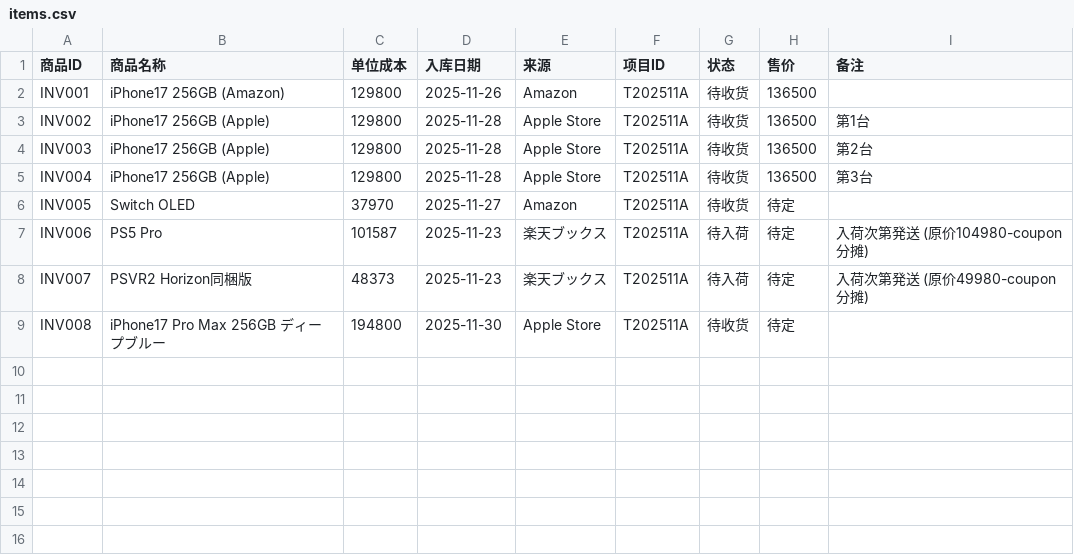
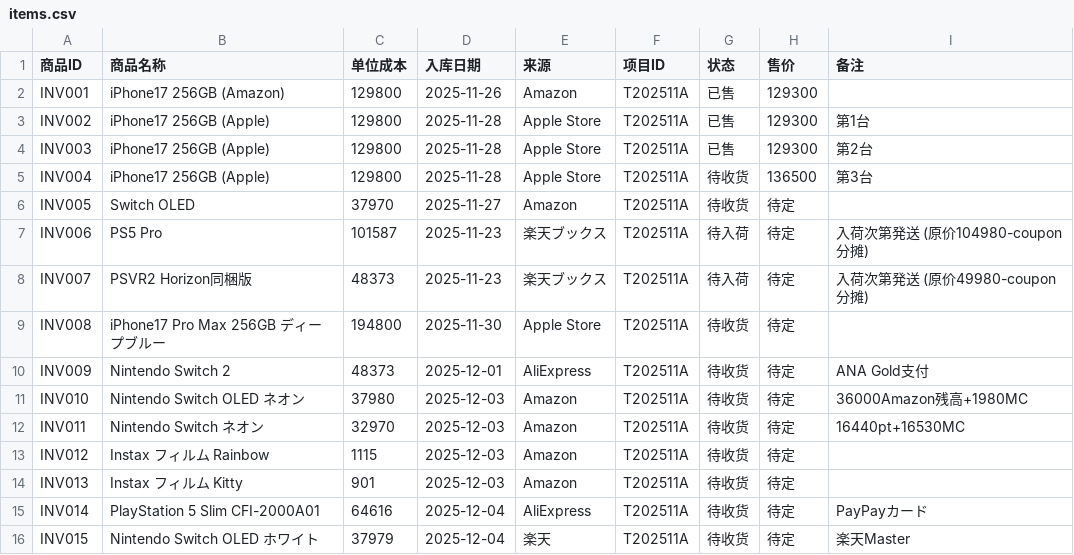
Before and after one commit to liupeiming600/accounting, a CSV file: inventory/items.csv, drawn as a sheet.

```diff
--- a/inventory/items.csv
+++ b/inventory/items.csv
@@ -1,5 +1,5 @@
 商品ID,商品名称,单位成本,入库日期,来源,项目ID,状态,售价,备注
-INV001,iPhone17 256GB (Amazon),129800,2025-11-26,Amazon,T202511A,待收货,136500,
-INV002,iPhone17 256GB (Apple),129800,2025-11-28,Apple Store,T202511A,待收货,136500,第1台
-INV003,iPhone17 256GB (Apple),129800,2025-11-28,Apple Store,T202511A,待收货,136500,第2台
+INV001,iPhone17 256GB (Amazon),129800,2025-11-26,Amazon,T202511A,已售,129300,
+INV002,iPhone17 256GB (Apple),129800,2025-11-28,Apple Store,T202511A,已售,129300,第1台
+INV003,iPhone17 256GB (Apple),129800,2025-11-28,Apple Store,T202511A,已售,129300,第2台
 INV004,iPhone17 256GB (Apple),129800,2025-11-28,Apple Store,T202511A,待收货,136500,第3台
@@ -9 +9,8 @@ INV007,PSVR2 Horizon同梱版,48373,2025-11-23,楽天ブックス,T202511A,待
 INV008,iPhone17 Pro Max 256GB ディープブルー,194800,2025-11-30,Apple Store,T202511A,待收货,待定,
+INV009,Nintendo Switch 2,48373,2025-12-01,AliExpress,T202511A,待收货,待定,ANA Gold支付
+INV010,Nintendo Switch OLED ネオン,37980,2025-12-03,Amazon,T202511A,待收货,待定,36000Amazon残高+1980MC
+INV011,Nintendo Switch ネオン,32970,2025-12-03,Amazon,T202511A,待收货,待定,16440pt+16530MC
+INV012,Instax フィルム Rainbow,1115,2025-12-03,Amazon,T202511A,待收货,待定,
+INV013,Instax フィルム Kitty,901,2025-12-03,Amazon,T202511A,待收货,待定,
+INV014,PlayStation 5 Slim CFI-2000A01,64616,2025-12-04,AliExpress,T202511A,待收货,待定,PayPayカード
+INV015,Nintendo Switch OLED ホワイト,37979,2025-12-04,楽天,T202511A,待收货,待定,楽天Master
```
Also changed, not shown: accounts/balances.csv, accounts/transactions/2025-12.csv, 4 other files.
